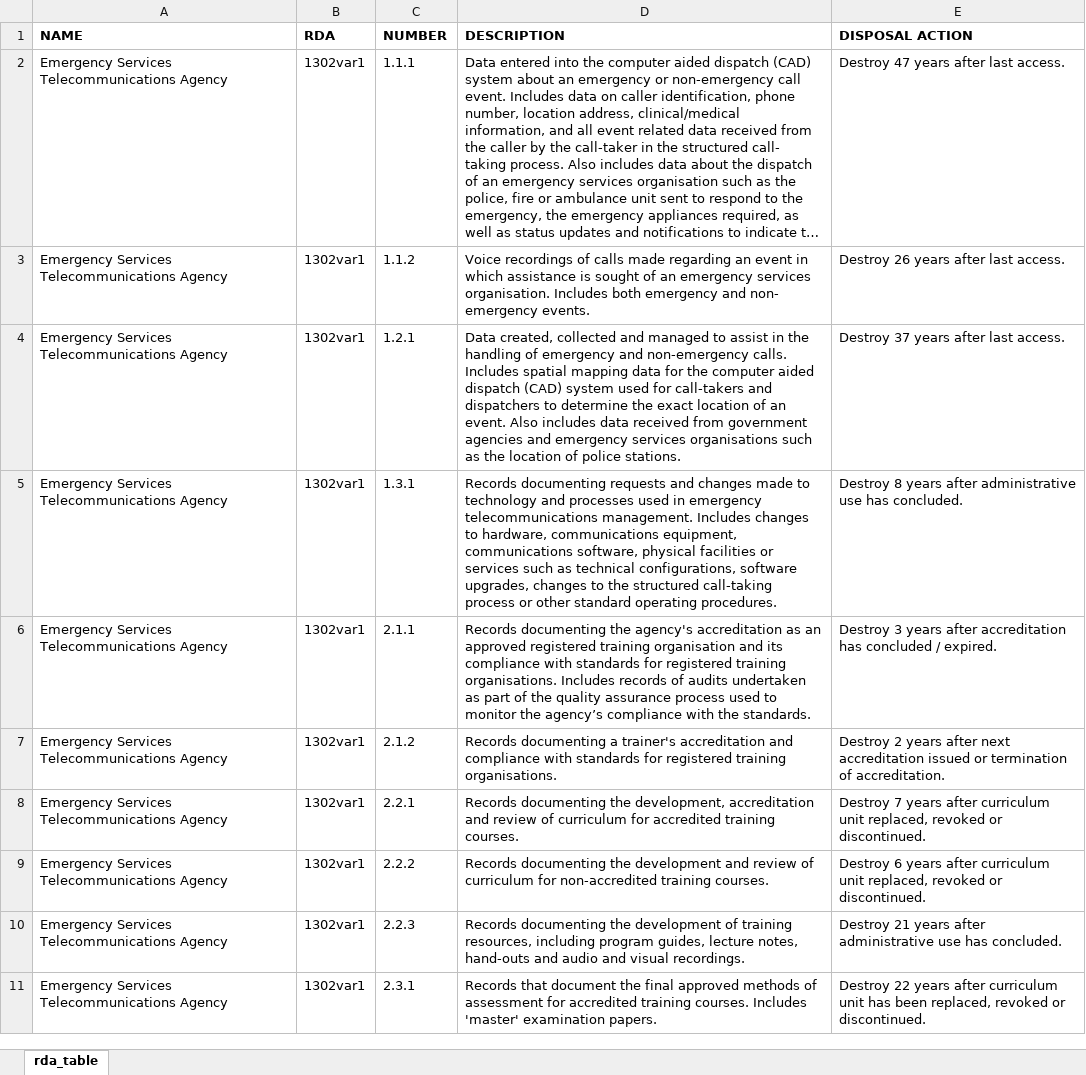
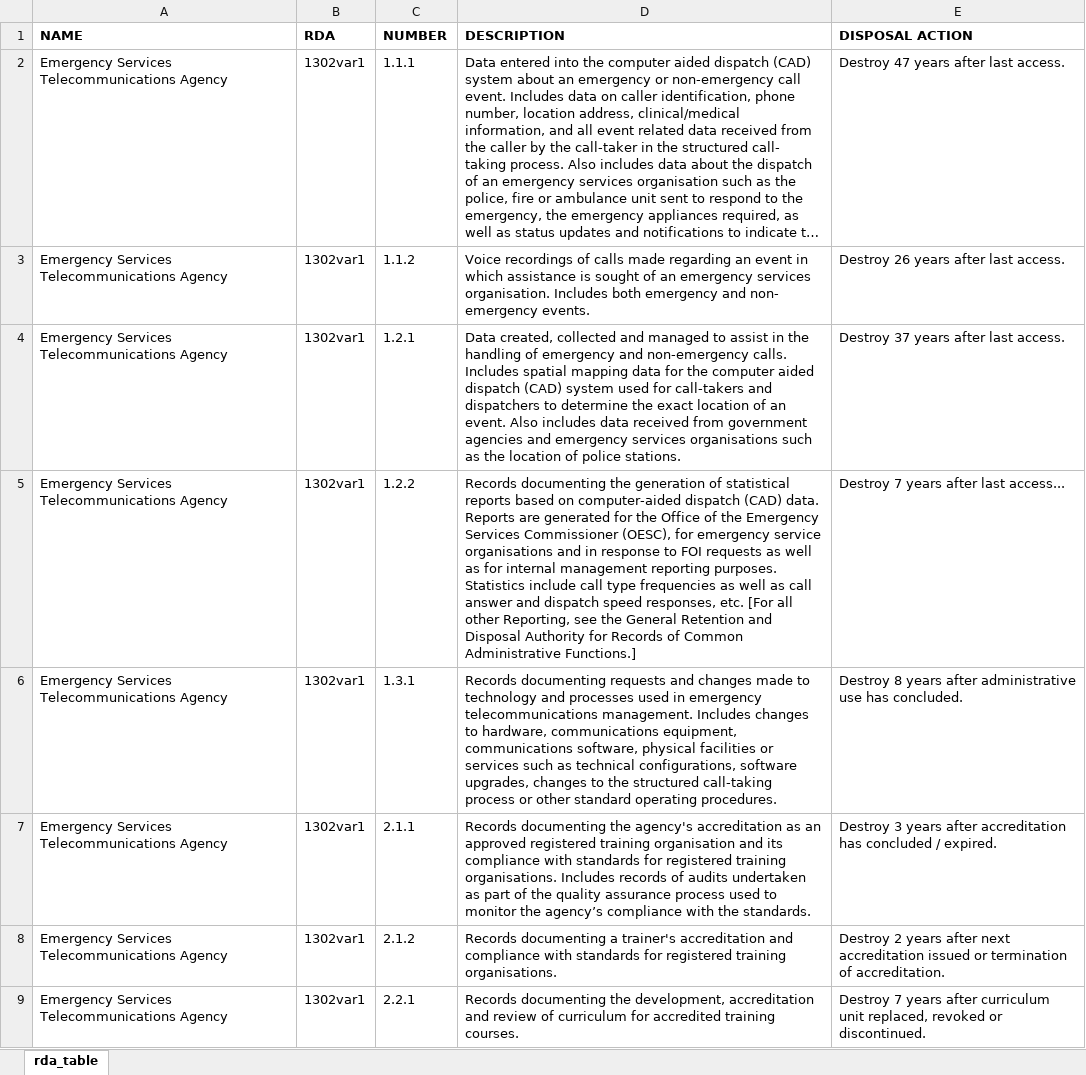
Before and after one commit to jarrodharvey/update_retention_multiple_schedules, an Excel workbook: outputs/1302var1.xlsx, sheet rda_table, drawn as a sheet; only a part is shown; the shorter side is filled out with more unchanged rows; long unchanged cells end in …; values as stored, in another font and other column widths than the file's, no borders; the diff names each change by its address in the sheet, - before the commit and + after, or states it on an @@ line.

```diff
--- a/outputs/1302var1.xlsx (sheet rda_table)
+++ b/outputs/1302var1.xlsx (sheet rda_table)
+row 5: Emergency Services Telecommunications Agency | 1302var1 | 1.2.2 | Records documenting the generation of statistical reports based on computer-aided dispatch (CAD) data. Reports are generated for the Office of the Emergency Services Commissioner (OESC), for emergency service organisations and in response to FOI requests as well as for internal management reporting purposes. Statistics include call type frequencies as well as call answer and dispatch speed responses, etc. [For all other Reporting, see the General Retention and Disposal Authority for Records of Common Administrative Functions.] | Destroy 7 years after last access...
```
Also changed, not shown: outputs/0002var8.xlsx, outputs/0701var7.xlsx, 7 other files.
